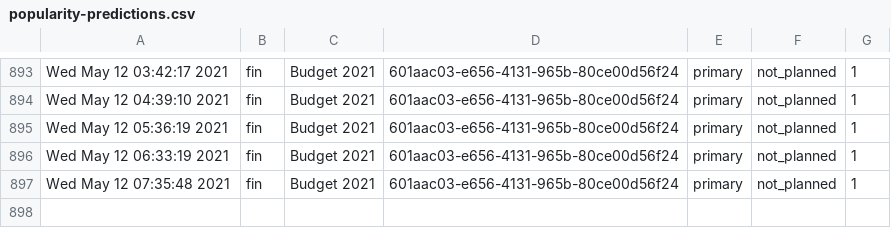
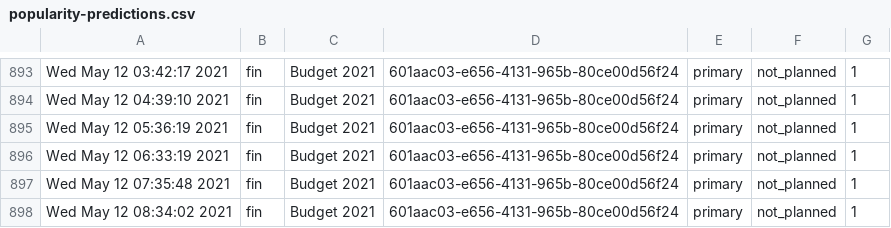
Before and after one commit to PatLittle/Ryerson-Big-Data-Analytics-Final-Project, a CSV file: popularity-predictions.csv, drawn as a sheet; only a part is shown, gaps mark what is left out; the diff names each change by its address in the sheet, - before the commit and + after, or states it on an @@ line.

```diff
--- a/popularity-predictions.csv
+++ b/popularity-predictions.csv
+row 898: Wed May 12 08:34:02 2021 | fin | Budget 2021 | 601aac03-e656-4131-965b-80ce00d56f24 | primary | not_planned | 1
```
